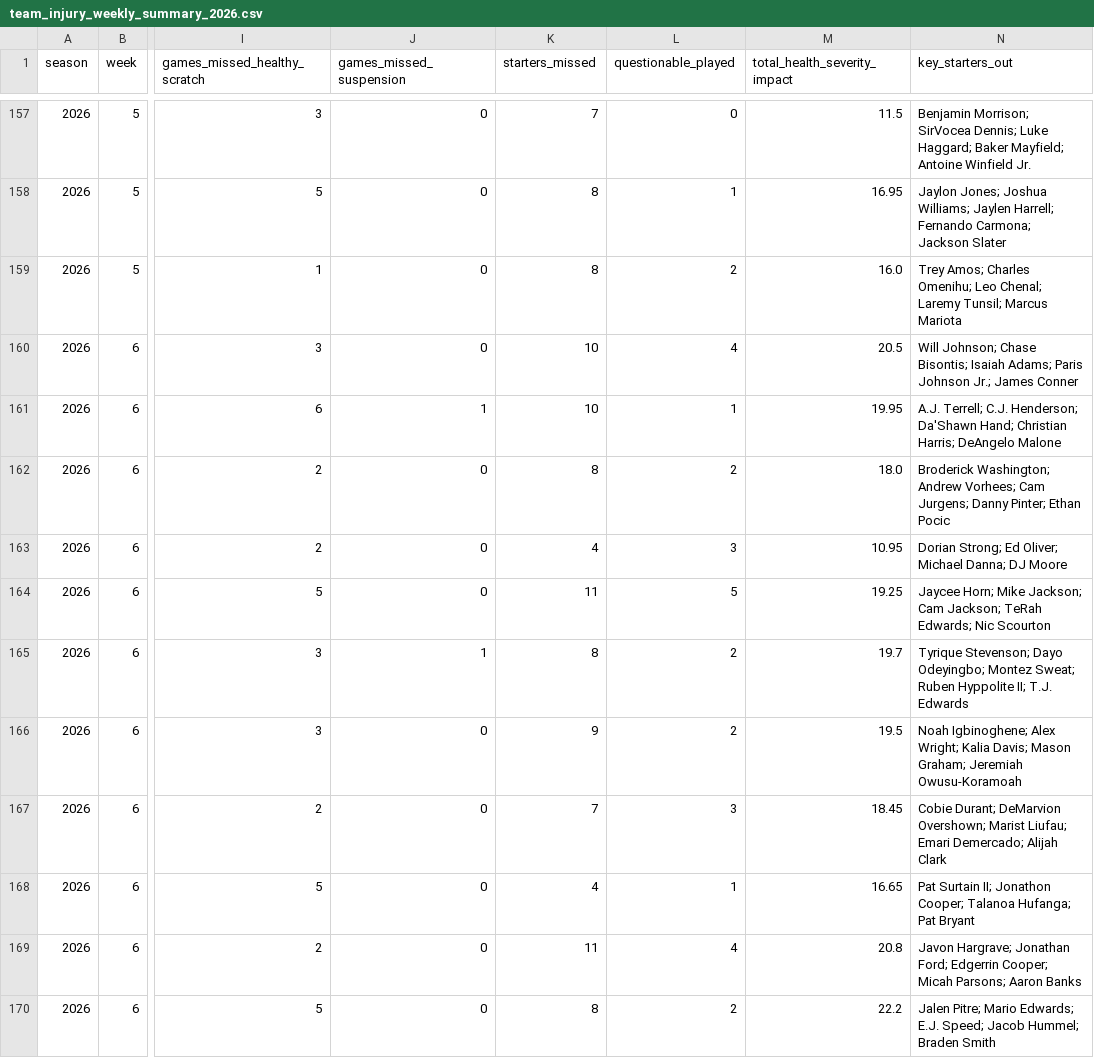
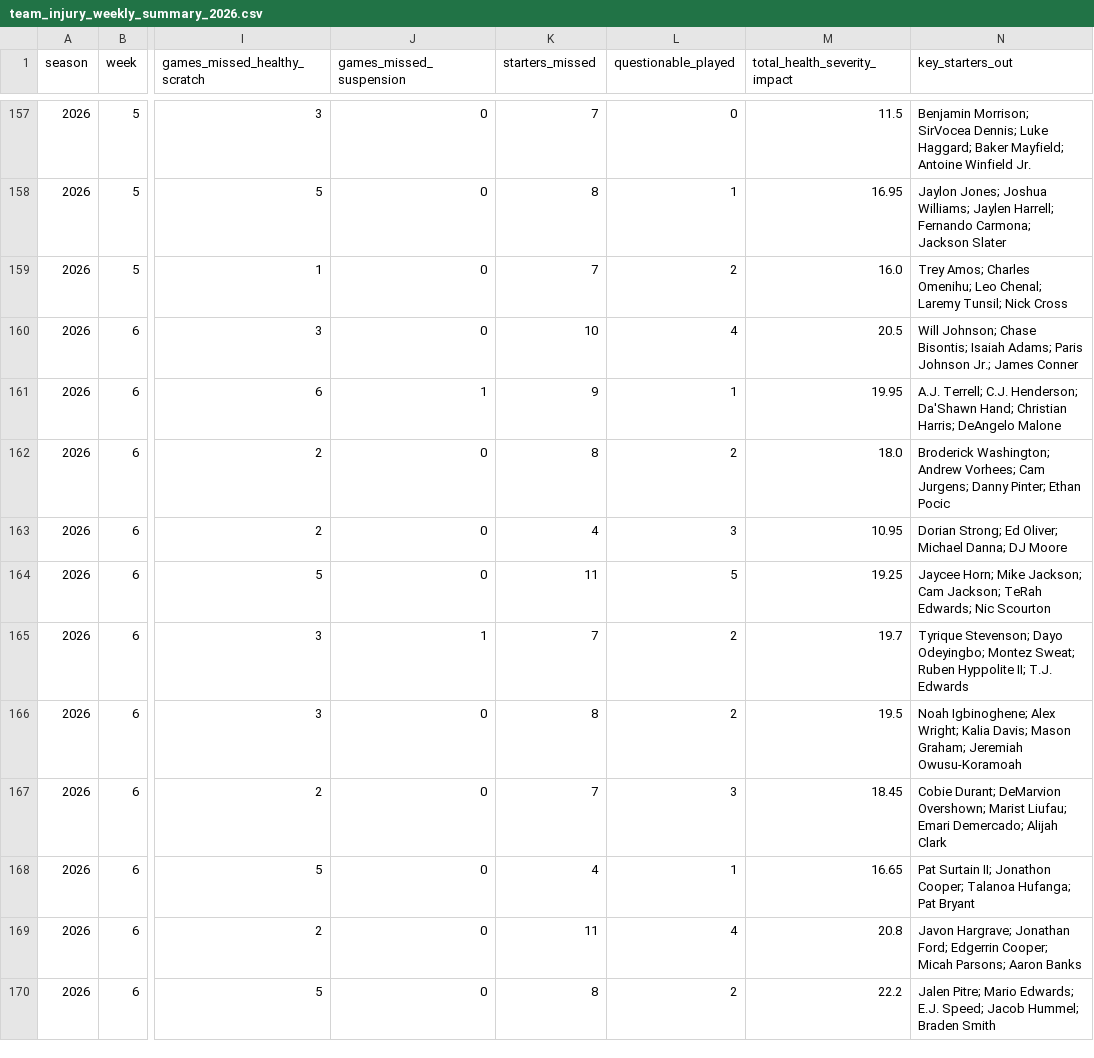
Before and after one commit to amarkules1/nfl-injury-analysis, a CSV file: frontend/public/data/team_injury_weekly_summary_2026.csv, drawn as a sheet; only a part is shown, gaps mark what is left out; the diff covers the shown part only; the diff names each change by its address in the sheet, - before the commit and + after, or states it on an @@ line.

```diff
--- a/frontend/public/data/team_injury_weekly_summary_2026.csv
+++ b/frontend/public/data/team_injury_weekly_summary_2026.csv
-K159 (starters_missed): 8
+K159 (starters_missed): 7
-N159 (key_starters_out): …Laremy Tunsil; Marcus Mariota
+N159 (key_starters_out): …Laremy Tunsil; Nick Cross
-K161 (starters_missed): 10
+K161 (starters_missed): 9
-K165 (starters_missed): 8
+K165 (starters_missed): 7
-K166 (starters_missed): 9
+K166 (starters_missed): 8
```
Also changed, not shown: 70 edited cells elsewhere in this file, 6 other files.
